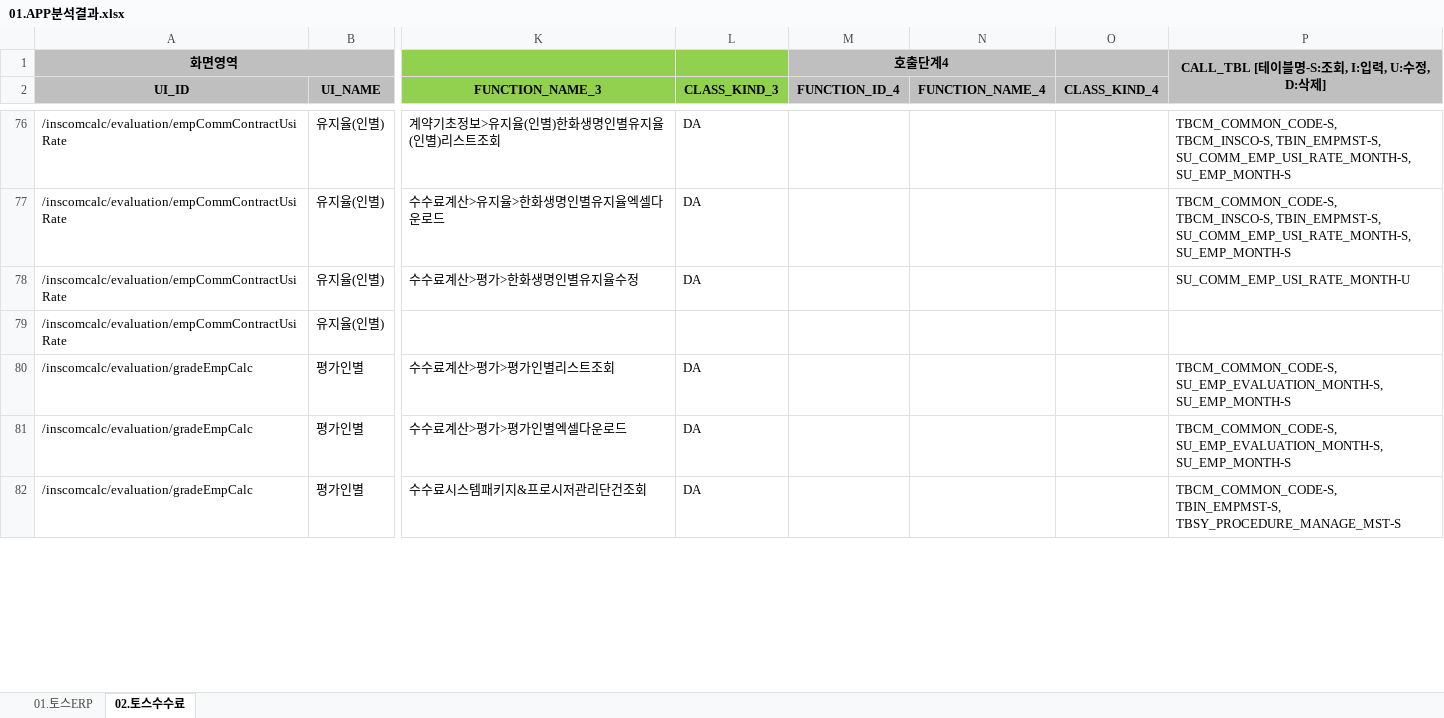
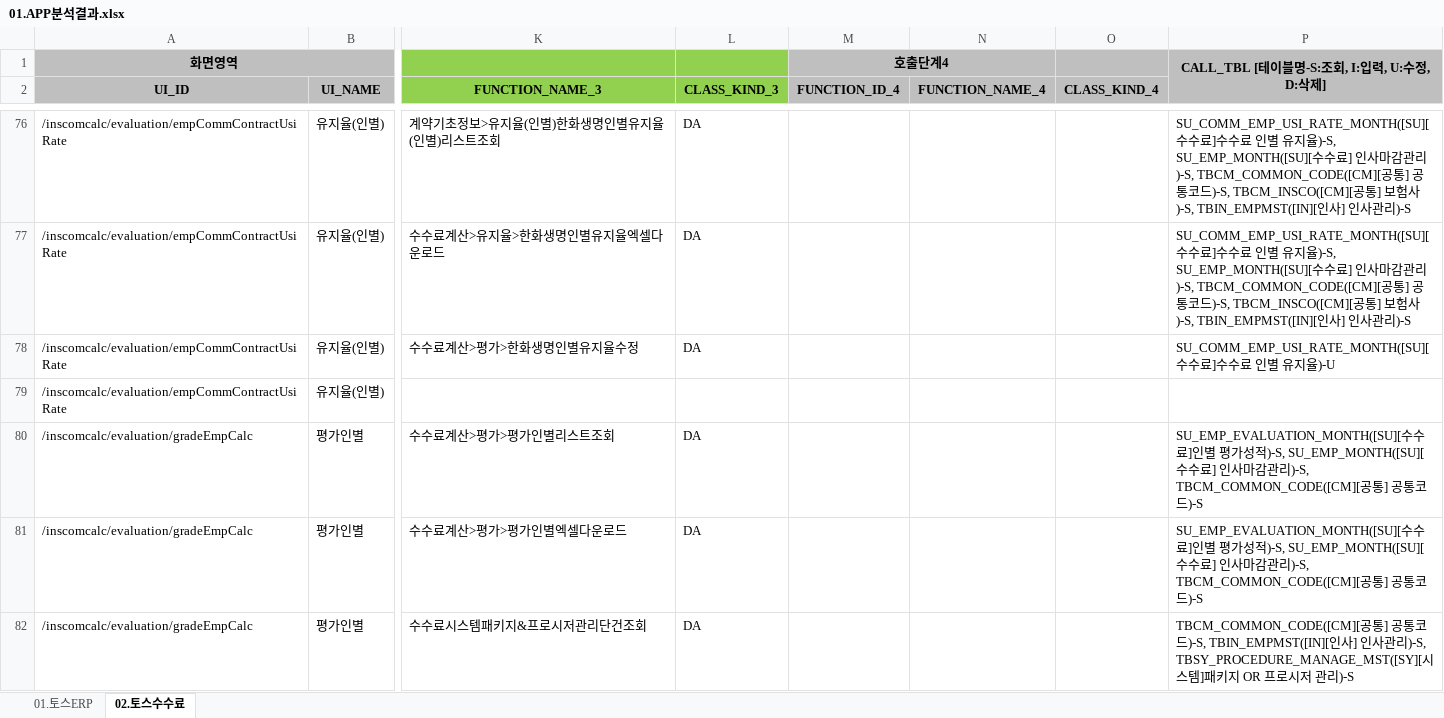
Before and after one commit to YongSoekChoeng/dstone-boot, an Excel workbook: WorkShop/03.Tools/01.Analizer/01.APP분석결과.xlsx, sheet 02.토스수수료, drawn as a sheet; only a part is shown, gaps mark what is left out; values as stored, in another font and other column widths than the file's, no borders; conditional formats not drawn; the diff covers the shown part only; the diff names each change by its address in the sheet, - before the commit and + after, or states it on an @@ line.

```diff
--- a/WorkShop/03.Tools/01.Analizer/01.APP분석결과.xlsx (sheet 02.토스수수료)
+++ b/WorkShop/03.Tools/01.Analizer/01.APP분석결과.xlsx (sheet 02.토스수수료)
-P76:P77: TBCM_COMMON_CODE-S, TBCM_INSCO-S, TBIN_EMPMST-S, SU_COMM_EMP_USI_RATE_MONTH-S, SU_EMP_MONTH-S
+P76:P77: SU_COMM_EMP_USI_RATE_MONTH([SU][수수료]수수료 인별 유지율)-S, SU_EMP_MONTH([SU][수수료] 인사마감관리)-S, TBCM_COMMON_CODE([CM][공통] 공통코드)-S, TBCM_INSCO([CM][공통] 보험사)-S, TBIN_EMPMST([IN][인사] 인사관리)-S
-P78: SU_COMM_EMP_USI_RATE_MONTH-U
+P78: SU_COMM_EMP_USI_RATE_MONTH([SU][수수료]수수료 인별 유지율)-U
-P80:P81: TBCM_COMMON_CODE-S, SU_EMP_EVALUATION_MONTH-S, SU_EMP_MONTH-S
+P80:P81: SU_EMP_EVALUATION_MONTH([SU][수수료]인별 평가성적)-S, SU_EMP_MONTH([SU][수수료] 인사마감관리)-S, TBCM_COMMON_CODE([CM][공통] 공통코드)-S
-P82: TBCM_COMMON_CODE-S, TBIN_EMPMST-S, TBSY_PROCEDURE_MANAGE_MST-S
+P82: TBCM_COMMON_CODE([CM][공통] 공통코드)-S, TBIN_EMPMST([IN][인사] 인사관리)-S, TBSY_PROCEDURE_MANAGE_MST([SY][시스템]패키지 OR 프로시저 관리)-S
```
Also changed, not shown: 809 edited cells elsewhere in this sheet, sheet 01.토스ERP, 3 other files.
